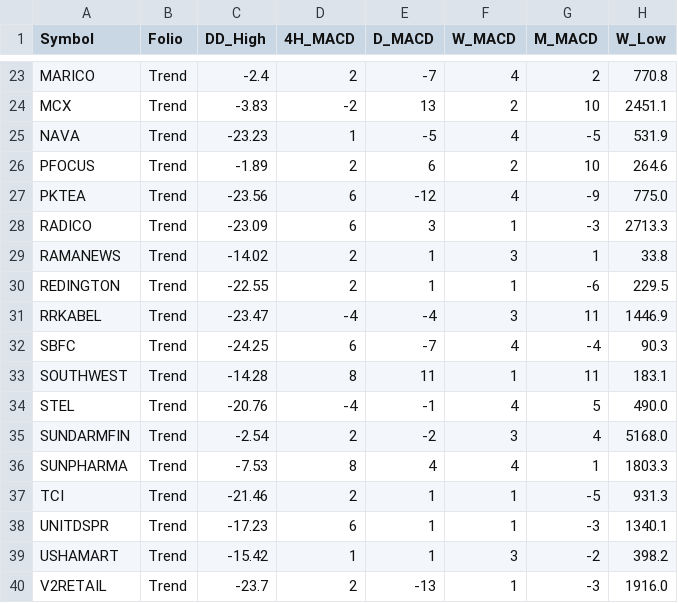
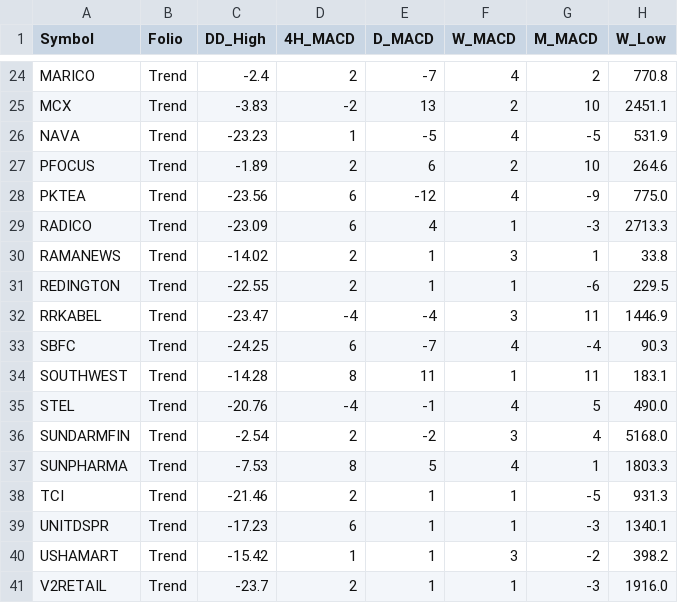
Before and after one commit to aypaninv/market-dashboard, a CSV file: trend_report.csv, drawn as a sheet; only a part is shown, gaps mark what is left out; addresses are those after the commit; the diff covers the shown part only; the diff names each change by its address in the sheet, - before the commit and + after, or states it on an @@ line.

```diff
--- a/trend_report.csv
+++ b/trend_report.csv
-E29 (D_MACD): 3
+E29 (D_MACD): 4
-E37 (D_MACD): 4
+E37 (D_MACD): 5
-E41 (D_MACD): -13
+E41 (D_MACD): 1
```
Also changed, not shown: 1 added row and 30 edited cells elsewhere in this file, portfolio_report.csv, technical_sector_data.csv, 2 other files.
